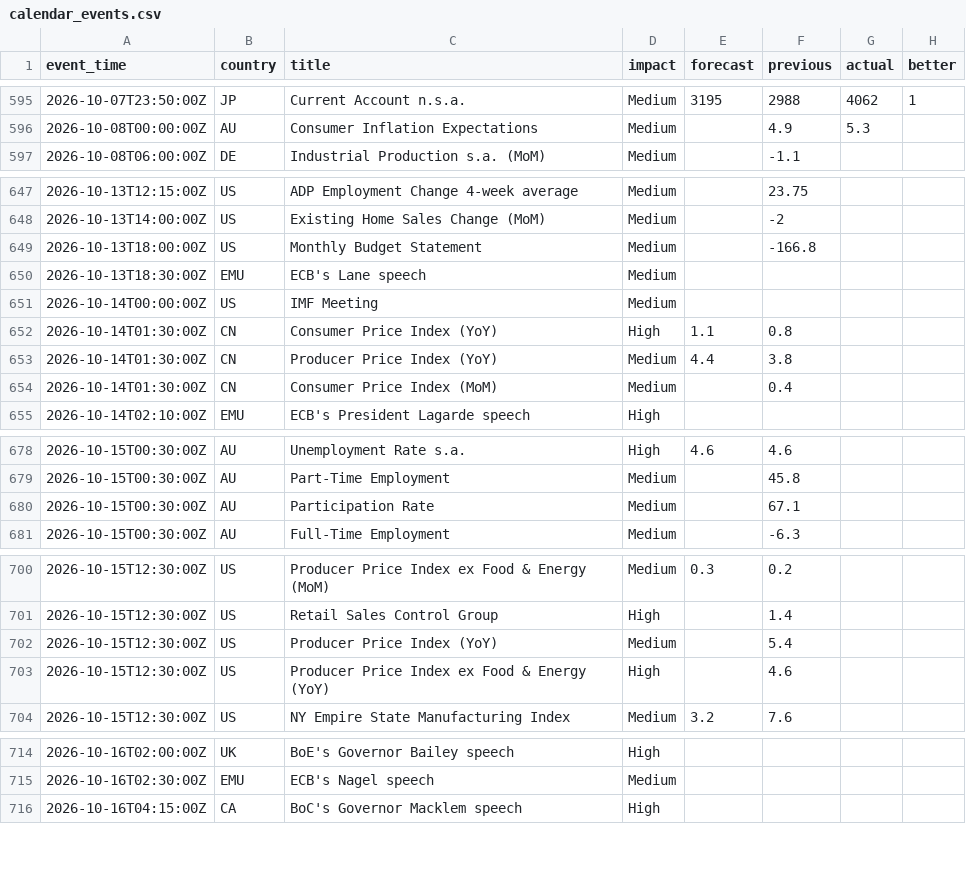
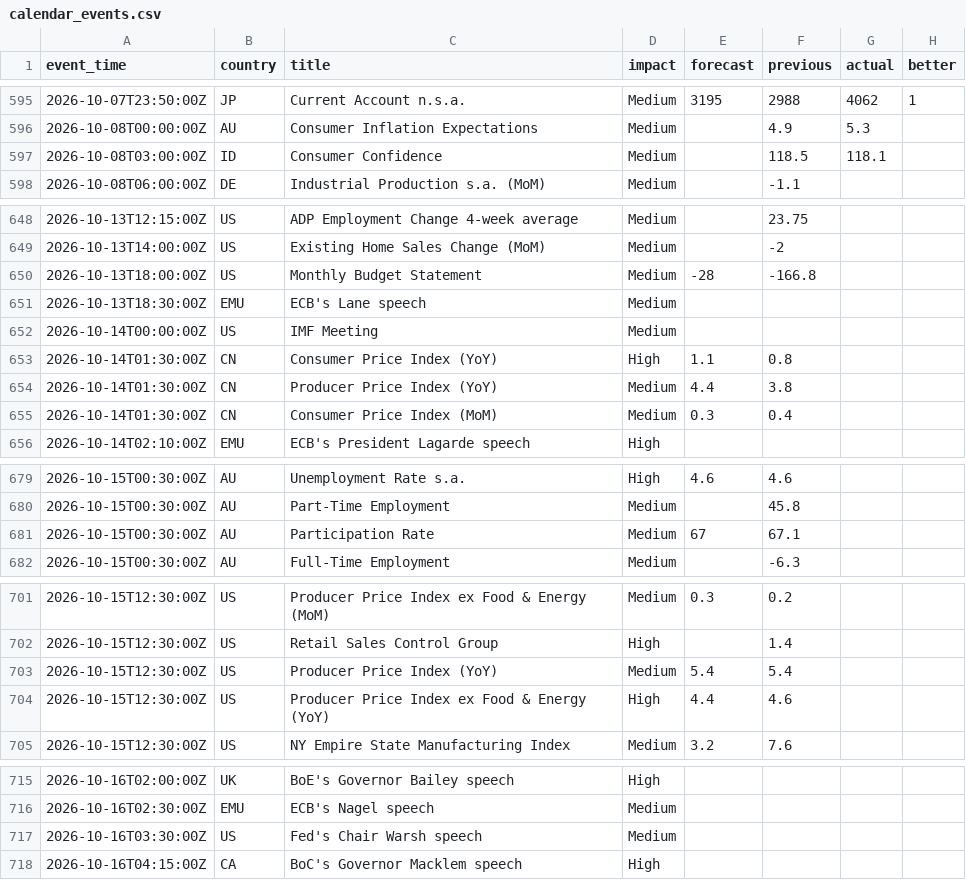
Before and after one commit to ChrisHo0317/Local_Dashboard, a CSV file: data/calendar_events.csv, drawn as a sheet; only a part is shown, gaps mark what is left out; the diff covers the shown part only.

```diff
--- a/data/calendar_events.csv
+++ b/data/calendar_events.csv
@@ -596,2 +596,3 @@ event_time,country,title,impact,forecast,previous,actual,better
 2026-10-08T00:00:00Z,AU,Consumer Inflation Expectations,Medium,,4.9,5.3,
+2026-10-08T03:00:00Z,ID,Consumer Confidence,Medium,,118.5,118.1,
 2026-10-08T06:00:00Z,DE,Industrial Production s.a. (MoM),Medium,,-1.1,,
@@ -648,3 +649,3 @@ event_time,country,title,impact,forecast,previous,actual,better
 2026-10-13T14:00:00Z,US,Existing Home Sales Change (MoM),Medium,,-2,,
-2026-10-13T18:00:00Z,US,Monthly Budget Statement,Medium,,-166.8,,
+2026-10-13T18:00:00Z,US,Monthly Budget Statement,Medium,-28,-166.8,,
 2026-10-13T18:30:00Z,EMU,ECB's Lane speech,Medium,,,,
@@ -653,3 +654,3 @@ event_time,country,title,impact,forecast,previous,actual,better
 2026-10-14T01:30:00Z,CN,Producer Price Index (YoY),Medium,4.4,3.8,,
-2026-10-14T01:30:00Z,CN,Consumer Price Index (MoM),Medium,,0.4,,
+2026-10-14T01:30:00Z,CN,Consumer Price Index (MoM),Medium,0.3,0.4,,
 2026-10-14T02:10:00Z,EMU,ECB's President Lagarde speech,High,,,,
@@ -679,3 +680,3 @@ event_time,country,title,impact,forecast,previous,actual,better
 2026-10-15T00:30:00Z,AU,Part-Time Employment,Medium,,45.8,,
-2026-10-15T00:30:00Z,AU,Participation Rate,Medium,,67.1,,
+2026-10-15T00:30:00Z,AU,Participation Rate,Medium,67,67.1,,
 2026-10-15T00:30:00Z,AU,Full-Time Employment,Medium,,-6.3,,
@@ -701,4 +702,4 @@ event_time,country,title,impact,forecast,previous,actual,better
 2026-10-15T12:30:00Z,US,Retail Sales Control Group,High,,1.4,,
-2026-10-15T12:30:00Z,US,Producer Price Index (YoY),Medium,,5.4,,
-2026-10-15T12:30:00Z,US,Producer Price Index ex Food & Energy (YoY),High,,4.6,,
+2026-10-15T12:30:00Z,US,Producer Price Index (YoY),Medium,5.4,5.4,,
+2026-10-15T12:30:00Z,US,Producer Price Index ex Food & Energy (YoY),High,4.4,4.6,,
 2026-10-15T12:30:00Z,US,NY Empire State Manufacturing Index,Medium,3.2,7.6,,
@@ -715,2 +716,3 @@ event_time,country,title,impact,forecast,previous,actual,better
 2026-10-16T02:30:00Z,EMU,ECB's Nagel speech,Medium,,,,
+2026-10-16T03:30:00Z,US,Fed's Chair Warsh speech,Medium,,,,
 2026-10-16T04:15:00Z,CA,BoC's Governor Macklem speech,High,,,,
```
Also changed, not shown: 1 edited cell elsewhere in this file, data/alerts_sent.csv, data/dram_prices.csv, 19 other files.
